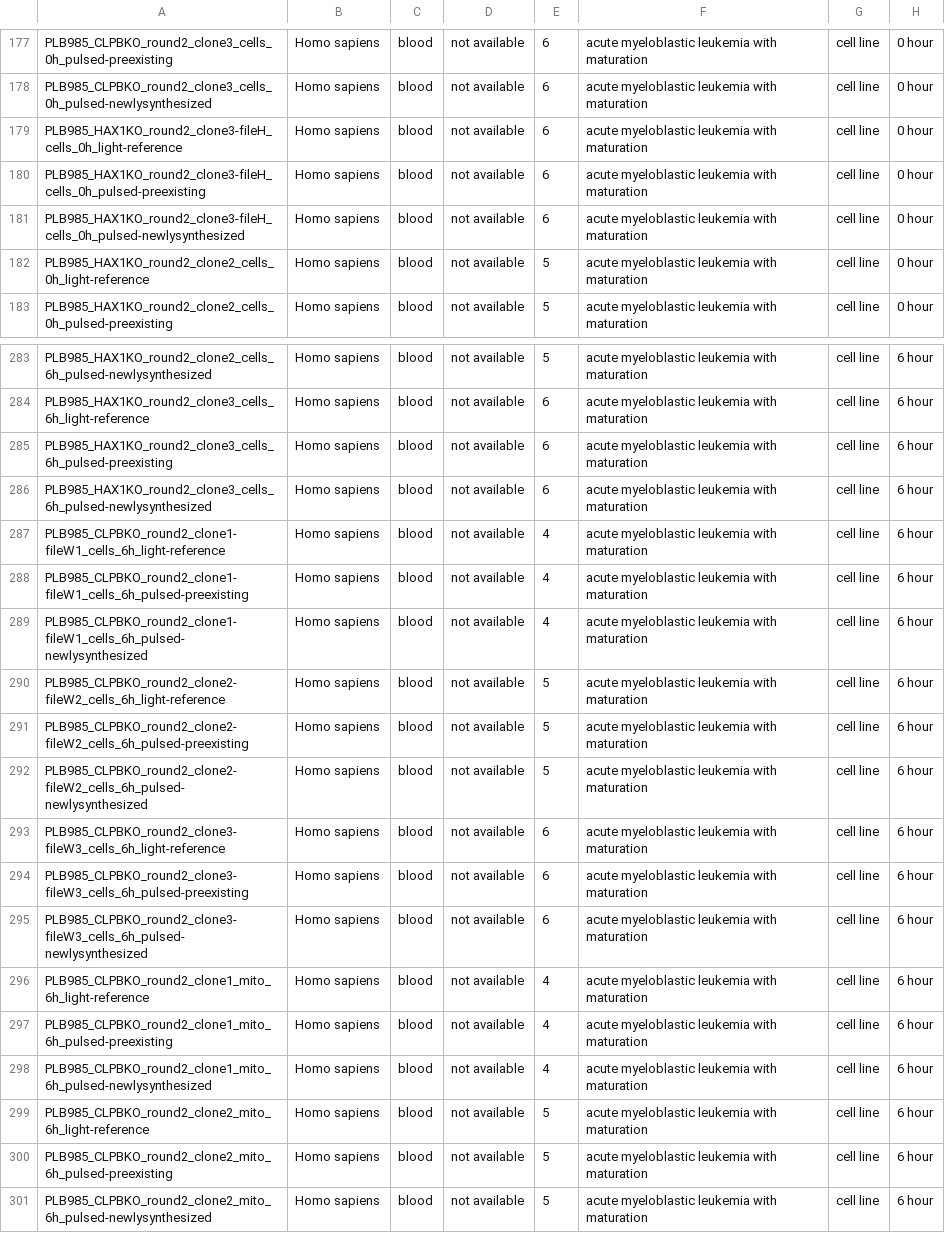
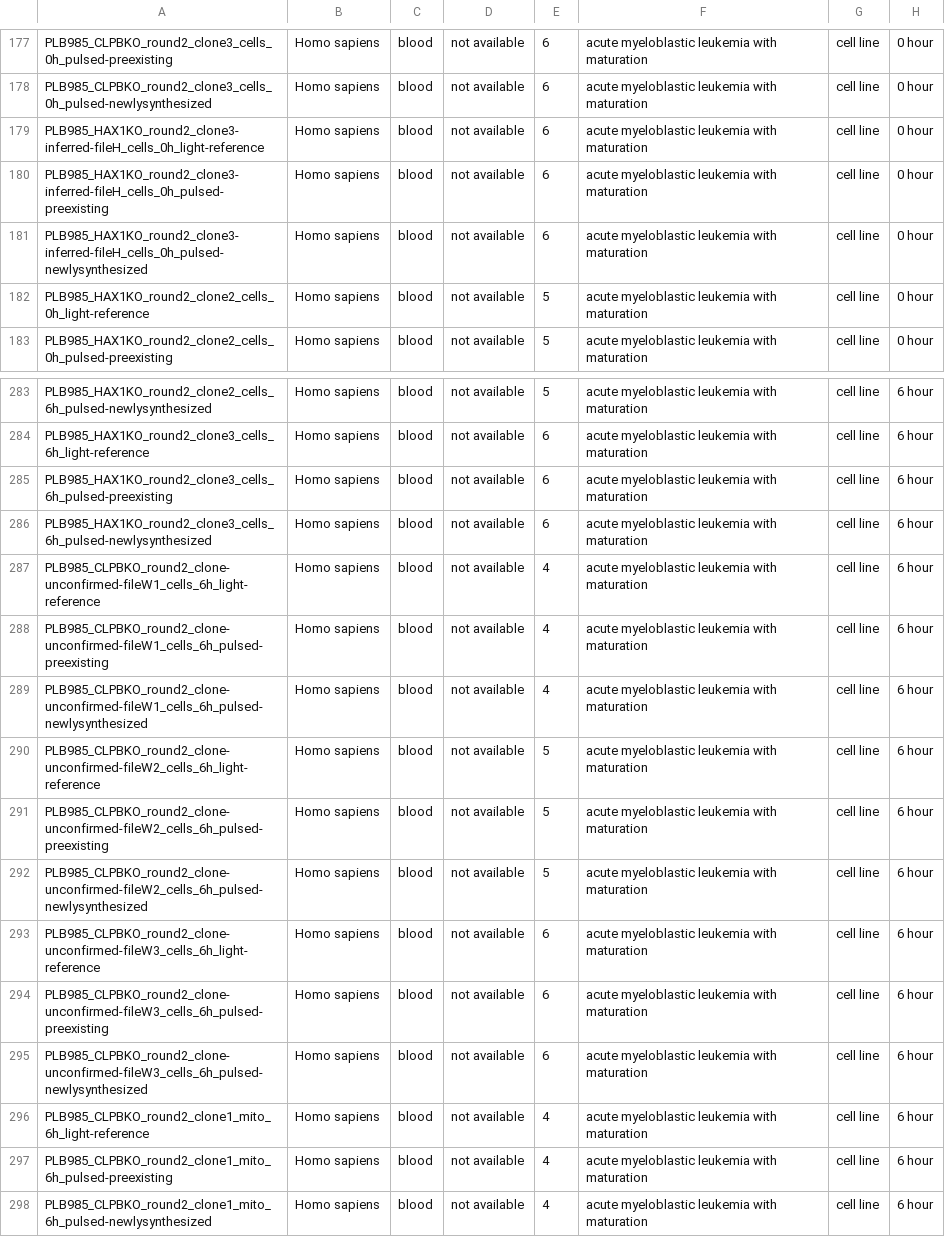
Before and after one commit to bigbio/sdrf-skills, a TSV file: annotations/PXD023790-silac.sdrf.tsv, drawn as a sheet; only a part is shown, gaps mark what is left out; the shorter side is filled out with more unchanged rows; the diff names each change by its address in the sheet, - before the commit and + after, or states it on an @@ line.

```diff
--- a/annotations/PXD023790-silac.sdrf.tsv
+++ b/annotations/PXD023790-silac.sdrf.tsv
-A179: PLB985_HAX1KO_round2_clone3-fileH_cells_0h_light-reference
+A179: PLB985_HAX1KO_round2_clone3-inferred-fileH_cells_0h_light-reference
-A180: PLB985_HAX1KO_round2_clone3-fileH_cells_0h_pulsed-preexisting
+A180: PLB985_HAX1KO_round2_clone3-inferred-fileH_cells_0h_pulsed-preexisting
-A181: PLB985_HAX1KO_round2_clone3-fileH_cells_0h_pulsed-newlysynthesized
+A181: PLB985_HAX1KO_round2_clone3-inferred-fileH_cells_0h_pulsed-newlysynthesized
-A287: PLB985_CLPBKO_round2_clone1-fileW1_cells_6h_light-reference
+A287: PLB985_CLPBKO_round2_clone-unconfirmed-fileW1_cells_6h_light-reference
-A288: PLB985_CLPBKO_round2_clone1-fileW1_cells_6h_pulsed-preexisting
+A288: PLB985_CLPBKO_round2_clone-unconfirmed-fileW1_cells_6h_pulsed-preexisting
-A289: PLB985_CLPBKO_round2_clone1-fileW1_cells_6h_pulsed-newlysynthesized
+A289: PLB985_CLPBKO_round2_clone-unconfirmed-fileW1_cells_6h_pulsed-newlysynthesized
-A290: PLB985_CLPBKO_round2_clone2-fileW2_cells_6h_light-reference
+A290: PLB985_CLPBKO_round2_clone-unconfirmed-fileW2_cells_6h_light-reference
-A291: PLB985_CLPBKO_round2_clone2-fileW2_cells_6h_pulsed-preexisting
+A291: PLB985_CLPBKO_round2_clone-unconfirmed-fileW2_cells_6h_pulsed-preexisting
-A292: PLB985_CLPBKO_round2_clone2-fileW2_cells_6h_pulsed-newlysynthesized
+A292: PLB985_CLPBKO_round2_clone-unconfirmed-fileW2_cells_6h_pulsed-newlysynthesized
-A293: PLB985_CLPBKO_round2_clone3-fileW3_cells_6h_light-reference
+A293: PLB985_CLPBKO_round2_clone-unconfirmed-fileW3_cells_6h_light-reference
-A294: PLB985_CLPBKO_round2_clone3-fileW3_cells_6h_pulsed-preexisting
+A294: PLB985_CLPBKO_round2_clone-unconfirmed-fileW3_cells_6h_pulsed-preexisting
-A295: PLB985_CLPBKO_round2_clone3-fileW3_cells_6h_pulsed-newlysynthesized
+A295: PLB985_CLPBKO_round2_clone-unconfirmed-fileW3_cells_6h_pulsed-newlysynthesized
```
Also changed, not shown: 1 other file.
